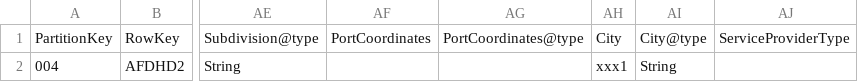
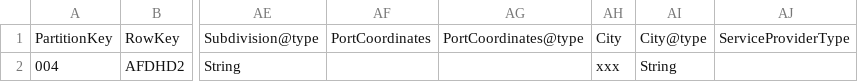
Before and after one commit to tiagoalmeidadarosa/update-static-data-in-azure-table-storage, a CSV file: UpdateStaticDataInAzureTableStorage/locationstest.csv, drawn as a sheet; only a part is shown, gaps mark what is left out; the diff names each change by its address in the sheet, - before the commit and + after, or states it on an @@ line.

Commit message:
Changing locationstest.csv again

```diff
--- a/UpdateStaticDataInAzureTableStorage/locationstest.csv
+++ b/UpdateStaticDataInAzureTableStorage/locationstest.csv
-AH2: xxx1
+AH2: xxx
```
